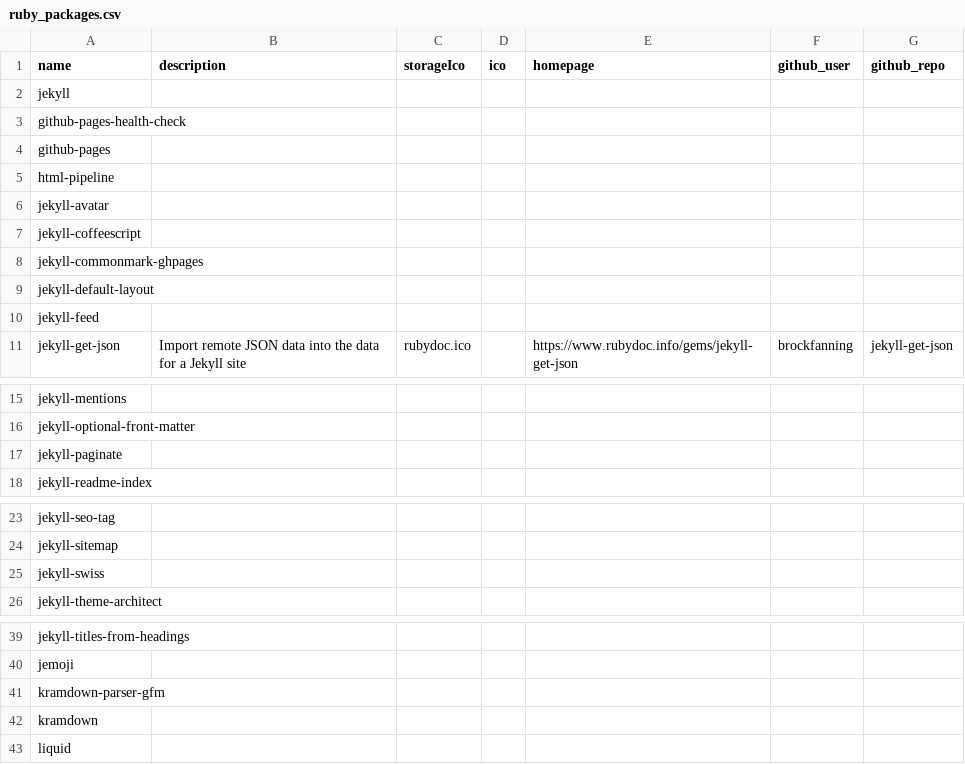
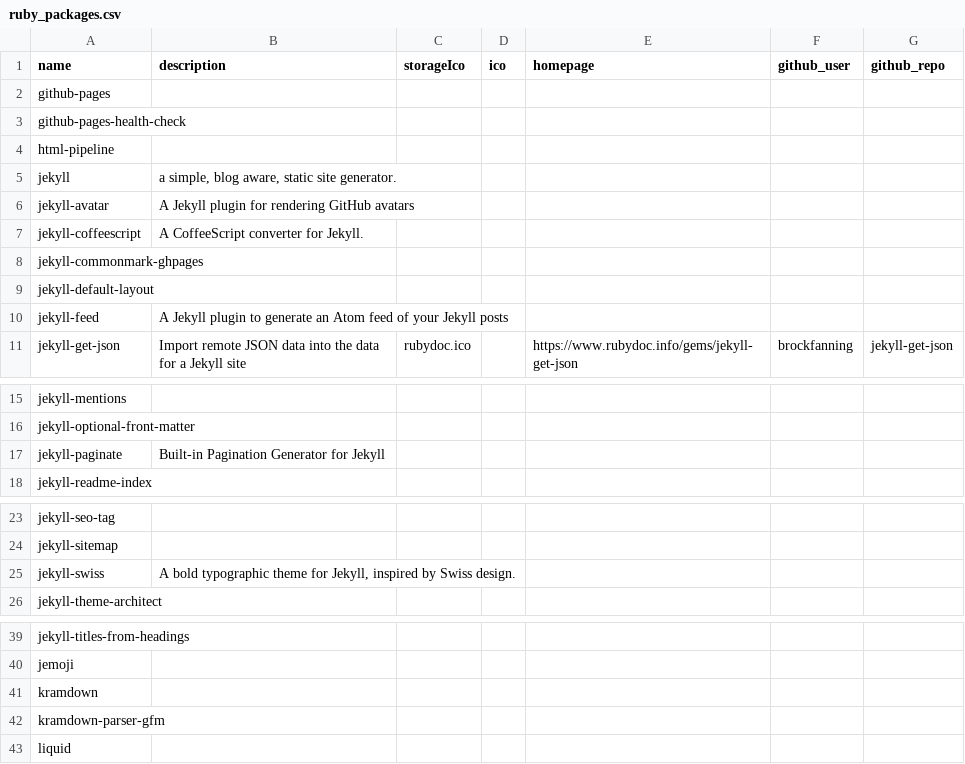
Before and after one commit to langnang/posts, a CSV file: _data/dependencies/ruby_packages.csv, drawn as a sheet; only a part is shown, gaps mark what is left out.

```diff
--- a/_data/dependencies/ruby_packages.csv
+++ b/_data/dependencies/ruby_packages.csv
@@ -1,11 +1,11 @@
 name,description,storageIco,ico,homepage,github_user,github_repo
-jekyll,,,,,,
+github-pages,,,,,,
 github-pages-health-check,,,,,,
-github-pages,,,,,,
 html-pipeline,,,,,,
-jekyll-avatar,,,,,,
-jekyll-coffeescript,,,,,,
+jekyll,"a simple, blog aware, static site generator.",,,,,
+jekyll-avatar,A Jekyll plugin for rendering GitHub avatars,,,,,
+jekyll-coffeescript,A CoffeeScript converter for Jekyll.,,,,,
 jekyll-commonmark-ghpages,,,,,,
 jekyll-default-layout,,,,,,
-jekyll-feed,,,,,,
+jekyll-feed,A Jekyll plugin to generate an Atom feed of your Jekyll posts,,,,,
 jekyll-get-json,Import remote JSON data into the data for a Jekyll site,rubydoc.ico,,https://www.rubydoc.info/gems/jekyll-get-json,brockfanning,jekyll-get-json
@@ -16,3 +16,3 @@ jekyll-mentions,,,,,,
 jekyll-optional-front-matter,,,,,,
-jekyll-paginate,,,,,,
+jekyll-paginate,Built-in Pagination Generator for Jekyll,,,,,
 jekyll-readme-index,,,,,,
@@ -24,3 +24,3 @@ jekyll-seo-tag,,,,,,
 jekyll-sitemap,,,,,,
-jekyll-swiss,,,,,,
+jekyll-swiss,"A bold typographic theme for Jekyll, inspired by Swiss design.",,,,,
 jekyll-theme-architect,,,,,,
@@ -40,4 +40,4 @@ jekyll-titles-from-headings,,,,,,
 jemoji,,,,,,
+kramdown,,,,,,
 kramdown-parser-gfm,,,,,,
-kramdown,,,,,,
 liquid,,,,,,
```
Also changed, not shown: _data/dependencies/npm_packages.csv, 5 other files.
